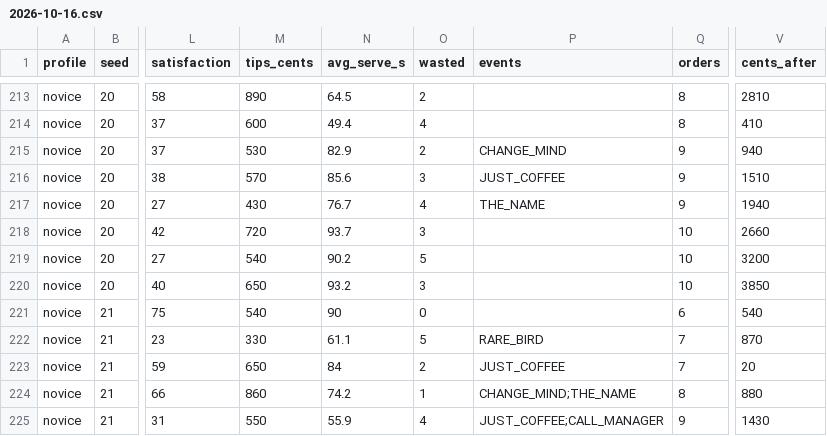
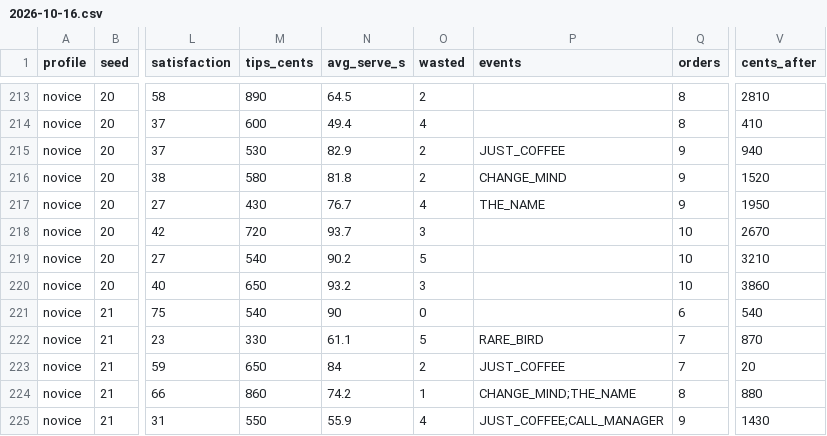
Before and after one commit to EdwardH-jedi/no-wukkas-cafe, a CSV file: docs/balance/2026-10-16.csv, drawn as a sheet; only a part is shown, gaps mark what is left out; the diff names each change by its address in the sheet, - before the commit and + after, or states it on an @@ line.

```diff
--- a/docs/balance/2026-10-16.csv
+++ b/docs/balance/2026-10-16.csv
-P215 (events): CHANGE_MIND
+P215 (events): JUST_COFFEE
-M216 (tips_cents): 570
+M216 (tips_cents): 580
-N216 (avg_serve_s): 85.6
+N216 (avg_serve_s): 81.8
-O216 (wasted): 3
+O216 (wasted): 2
-P216 (events): JUST_COFFEE
+P216 (events): CHANGE_MIND
-V216 (cents_after): 1510
+V216 (cents_after): 1520
-V217 (cents_after): 1940
+V217 (cents_after): 1950
-V218 (cents_after): 2660
+V218 (cents_after): 2670
-V219 (cents_after): 3200
+V219 (cents_after): 3210
-V220 (cents_after): 3850
+V220 (cents_after): 3860
```
Also changed, not shown: 1 other file.
